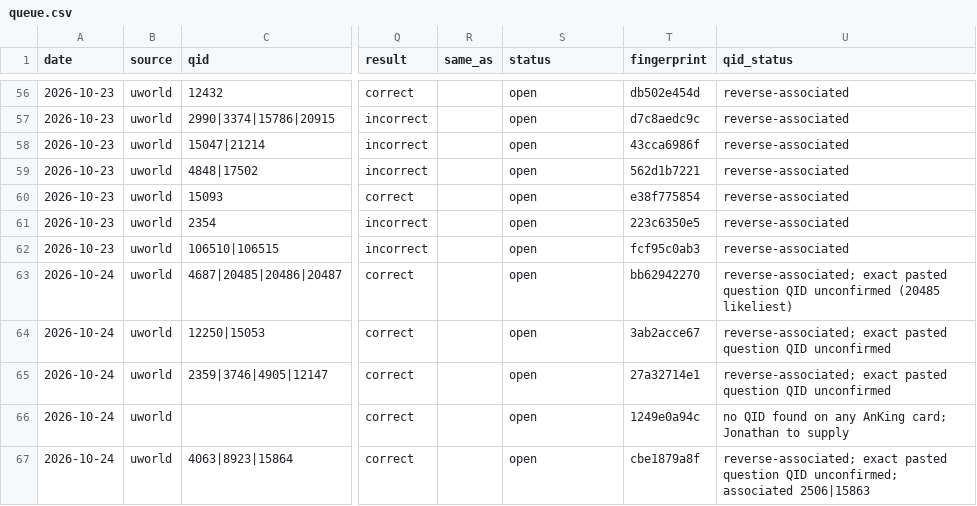
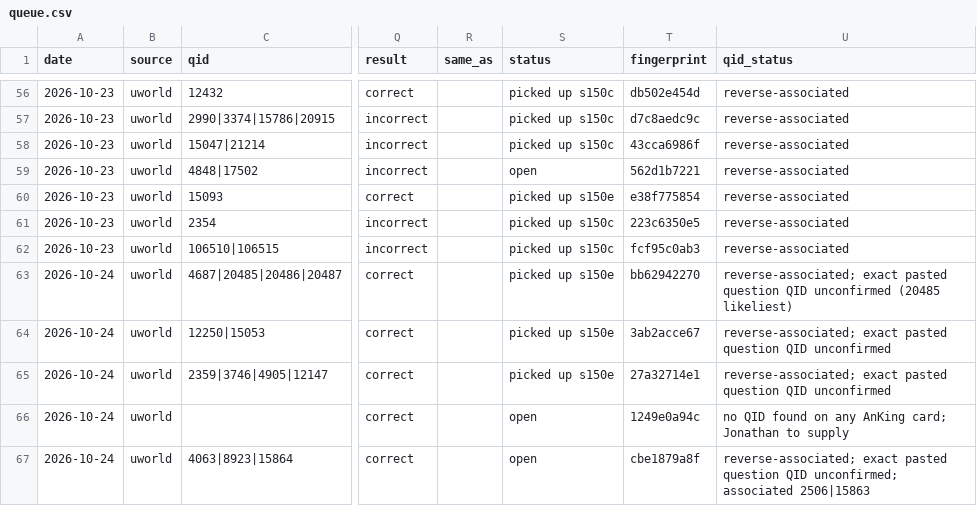
Before and after one commit to DrSaturnn/Step2Haki, a CSV file: workspace/repair/intake/queue.csv, drawn as a sheet; only a part is shown, gaps mark what is left out; the diff covers the shown part only; the diff names each change by its address in the sheet, - before the commit and + after, or states it on an @@ line.

```diff
--- a/workspace/repair/intake/queue.csv
+++ b/workspace/repair/intake/queue.csv
-S56:S58 (status): open
+S56:S58 (status): picked up s150c
-S60 (status): open
+S60 (status): picked up s150e
-S61:S62 (status): open
+S61:S62 (status): picked up s150c
-S63:S65 (status): open
+S63:S65 (status): picked up s150e
```
Also changed, not shown: 54 edited cells elsewhere in this file, 11 other files.
